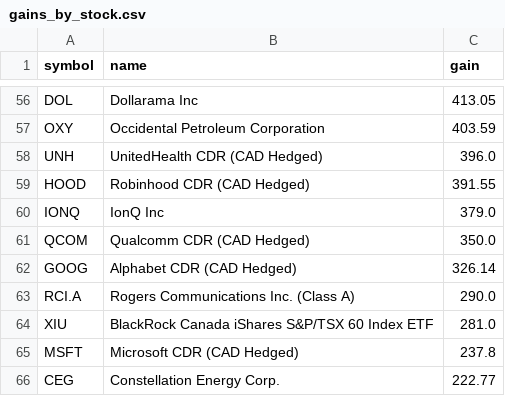
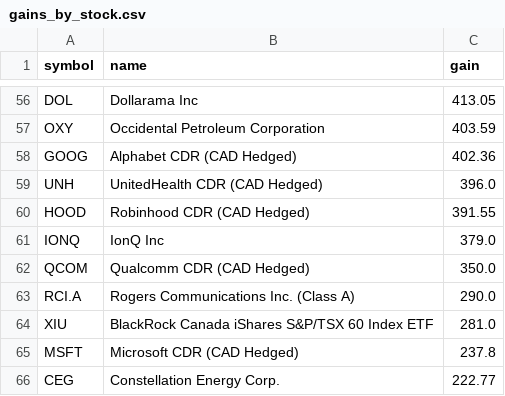
Before and after one commit to abbey1501120/wealthsimple-dashboard, a CSV file: gains_by_stock.csv, drawn as a sheet; only a part is shown, gaps mark what is left out.

```diff
--- a/gains_by_stock.csv
+++ b/gains_by_stock.csv
@@ -57,2 +57,3 @@ DOL,Dollarama Inc,413.05
 OXY,Occidental Petroleum Corporation,403.59
+GOOG,Alphabet CDR (CAD Hedged) ,402.36
 UNH,UnitedHealth CDR (CAD Hedged),396.0
@@ -61,3 +62,2 @@ IONQ,IonQ Inc,379.0
 QCOM,Qualcomm CDR (CAD Hedged),350.0
-GOOG,Alphabet CDR (CAD Hedged) ,326.14
 RCI.A,Rogers Communications Inc. (Class A),290.0
```
